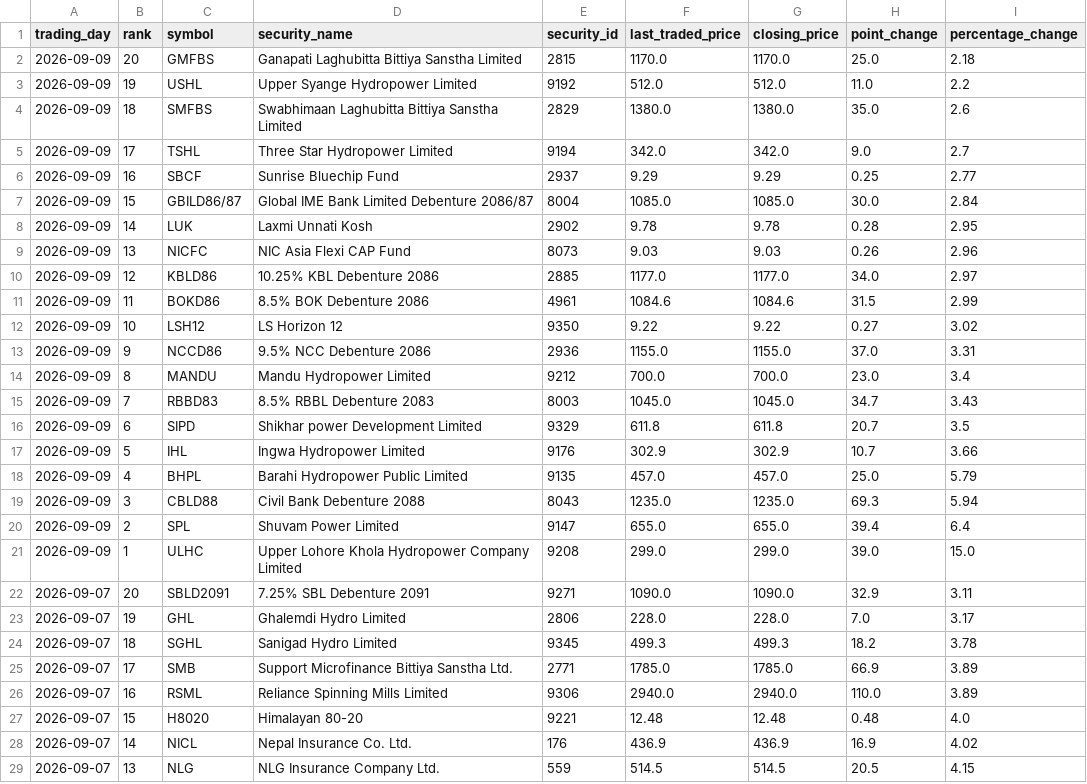
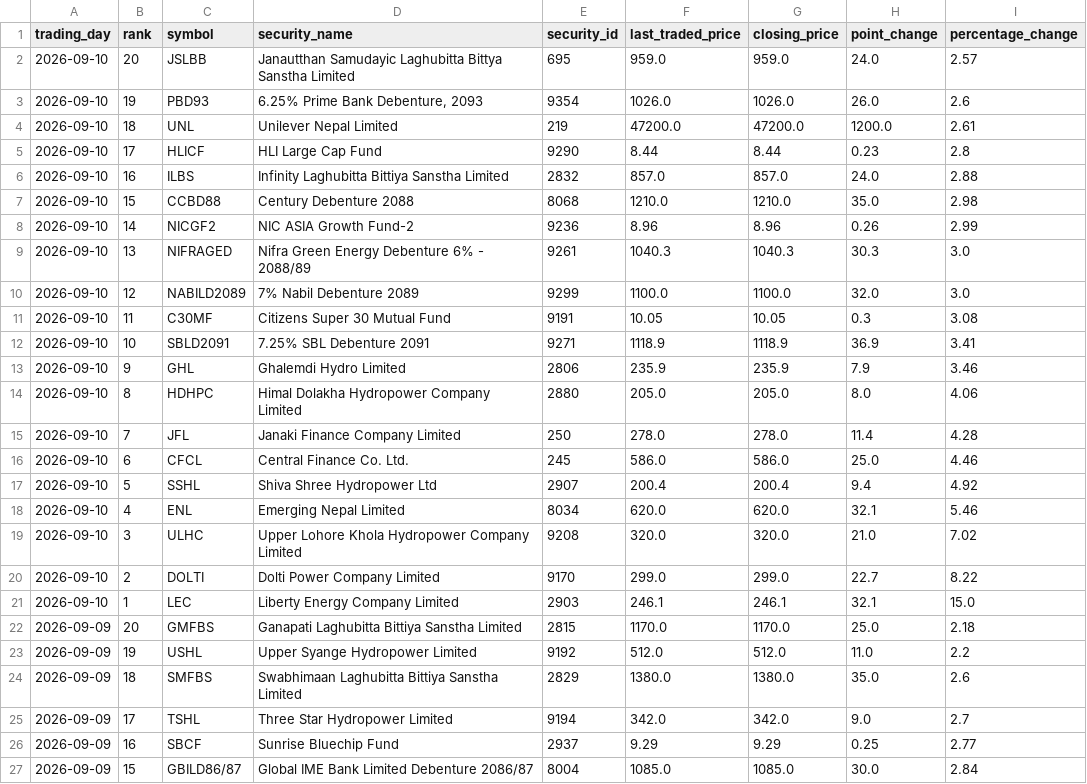
Before and after one commit to h0miez4evr/Nepse_automation, a CSV file: nepse_data/nepse_top20_gainers.csv, drawn as a sheet; only a part is shown; the shorter side is filled out with more unchanged rows; the diff names each change by its address in the sheet, - before the commit and + after, or states it on an @@ line.

```diff
--- a/nepse_data/nepse_top20_gainers.csv
+++ b/nepse_data/nepse_top20_gainers.csv
+row 2: 2026-09-10 | 20 | JSLBB | Janautthan Samudayic Laghubitta Bittya Sanstha Limited | 695 | 959.0 | 959.0 | 24.0 | 2.57
+row 3: 2026-09-10 | 19 | PBD93 | 6.25% Prime Bank Debenture, 2093 | 9354 | 1026.0 | 1026.0 | 26.0 | 2.6
+row 4: 2026-09-10 | 18 | UNL | Unilever Nepal Limited | 219 | 47200.0 | 47200.0 | 1200.0 | 2.61
+row 5: 2026-09-10 | 17 | HLICF | HLI Large Cap Fund | 9290 | 8.44 | 8.44 | 0.23 | 2.8
+row 6: 2026-09-10 | 16 | ILBS | Infinity Laghubitta Bittiya Sanstha Limited | 2832 | 857.0 | 857.0 | 24.0 | 2.88
+row 7: 2026-09-10 | 15 | CCBD88 | Century Debenture 2088 | 8068 | 1210.0 | 1210.0 | 35.0 | 2.98
+row 8: 2026-09-10 | 14 | NICGF2 | NIC ASIA Growth Fund-2 | 9236 | 8.96 | 8.96 | 0.26 | 2.99
+row 9: 2026-09-10 | 13 | NIFRAGED | Nifra Green Energy Debenture 6% - 2088/89 | 9261 | 1040.3 | 1040.3 | 30.3 | 3.0
+row 10: 2026-09-10 | 12 | NABILD2089 | 7% Nabil Debenture 2089 | 9299 | 1100.0 | 1100.0 | 32.0 | 3.0
+row 11: 2026-09-10 | 11 | C30MF | Citizens Super 30 Mutual Fund | 9191 | 10.05 | 10.05 | 0.3 | 3.08
+row 12: 2026-09-10 | 10 | SBLD2091 | 7.25% SBL Debenture 2091 | 9271 | 1118.9 | 1118.9 | 36.9 | 3.41
+row 13: 2026-09-10 | 9 | GHL | Ghalemdi Hydro Limited | 2806 | 235.9 | 235.9 | 7.9 | 3.46
+row 14: 2026-09-10 | 8 | HDHPC | Himal Dolakha Hydropower Company Limited | 2880 | 205.0 | 205.0 | 8.0 | 4.06
+row 15: 2026-09-10 | 7 | JFL | Janaki Finance Company Limited | 250 | 278.0 | 278.0 | 11.4 | 4.28
+row 16: 2026-09-10 | 6 | CFCL | Central Finance Co. Ltd. | 245 | 586.0 | 586.0 | 25.0 | 4.46
+row 17: 2026-09-10 | 5 | SSHL | Shiva Shree Hydropower Ltd | 2907 | 200.4 | 200.4 | 9.4 | 4.92
+row 18: 2026-09-10 | 4 | ENL | Emerging Nepal Limited | 8034 | 620.0 | 620.0 | 32.1 | 5.46
+row 19: 2026-09-10 | 3 | ULHC | Upper Lohore Khola Hydropower Company Limited | 9208 | 320.0 | 320.0 | 21.0 | 7.02
+row 20: 2026-09-10 | 2 | DOLTI | Dolti Power Company Limited | 9170 | 299.0 | 299.0 | 22.7 | 8.22
+row 21: 2026-09-10 | 1 | LEC | Liberty Energy Company Limited | 2903 | 246.1 | 246.1 | 32.1 | 15.0
```
Also changed, not shown: nepse_data/nepse_top20_relative_strength.csv, nepse_data/nepse_top20_transactions.csv, 2 other files.
